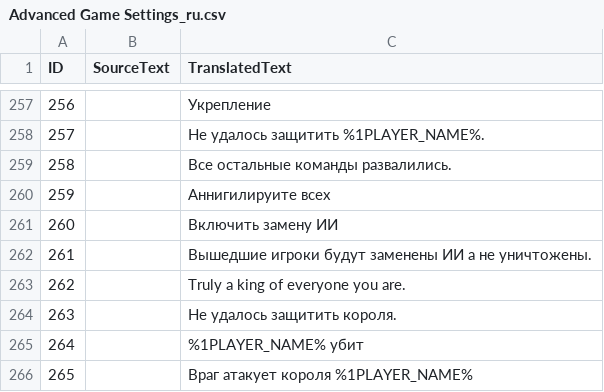
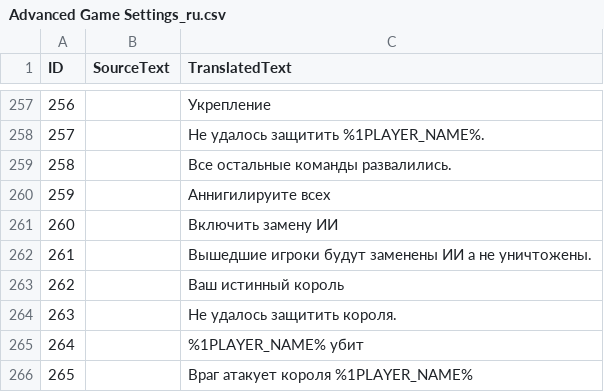
Before and after one commit to Woprok/AOE4-AdvancedGameSettings, a CSV file: assets/locdb/Advanced Game Settings_ru.csv, drawn as a sheet; only a part is shown, gaps mark what is left out; the diff covers the shown part only.

```diff
--- a/assets/locdb/Advanced Game Settings_ru.csv
+++ b/assets/locdb/Advanced Game Settings_ru.csv
@@ -263 +263 @@
-262,,Truly a king of everyone you are.
+"262",,"Ваш истинный король"
```
Also changed, not shown: 16 edited cells elsewhere in this file.
